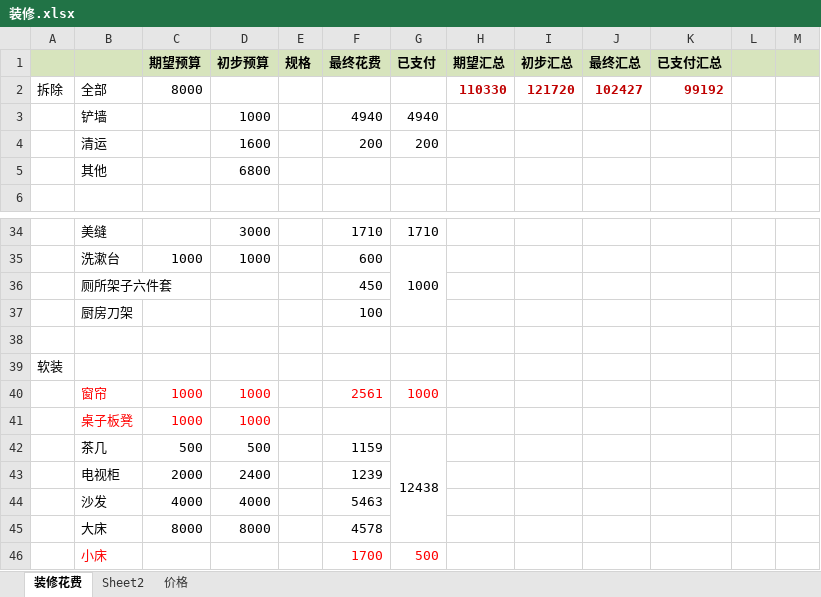
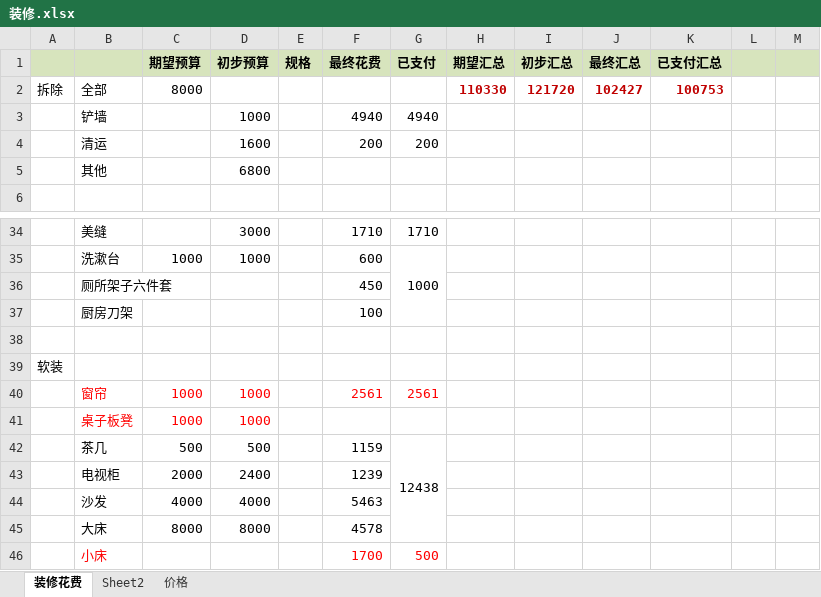
Before and after one commit to zhouweigithub/projects, an Excel workbook: documents/装修.xlsx, sheet 装修花费, drawn as a sheet; only a part is shown, gaps mark what is left out; values as stored, in another font and other column widths than the file's, no borders; the diff names each change by its address in the sheet, - before the commit and + after, or states it on an @@ line.

Commit message:
udate

```diff
--- a/documents/装修.xlsx (sheet 装修花费)
+++ b/documents/装修.xlsx (sheet 装修花费)
-K2 (已支付汇总): 99192
+K2 (已支付汇总): 100753
-G40 (已支付): 1000
+G40 (已支付): 2561
```
